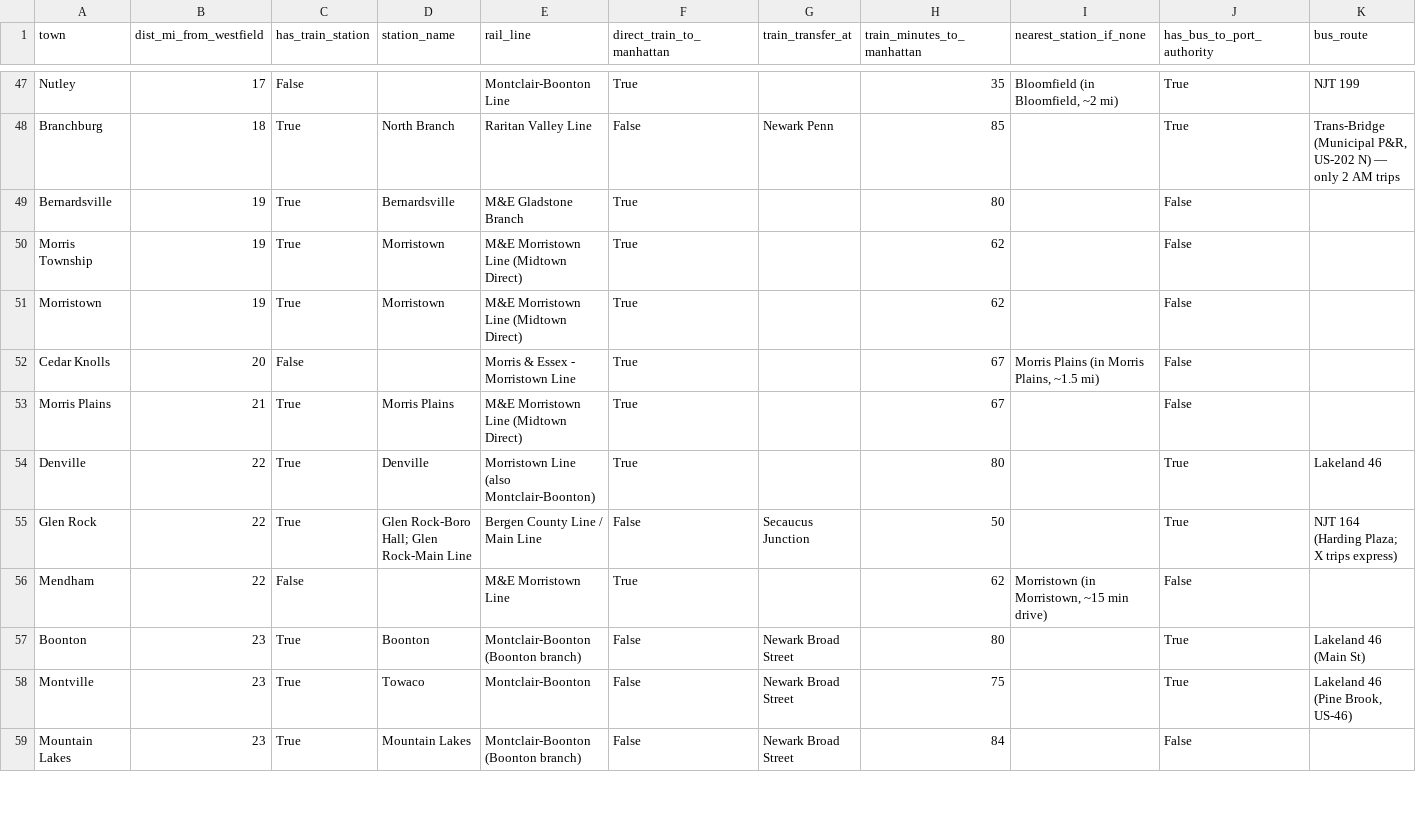
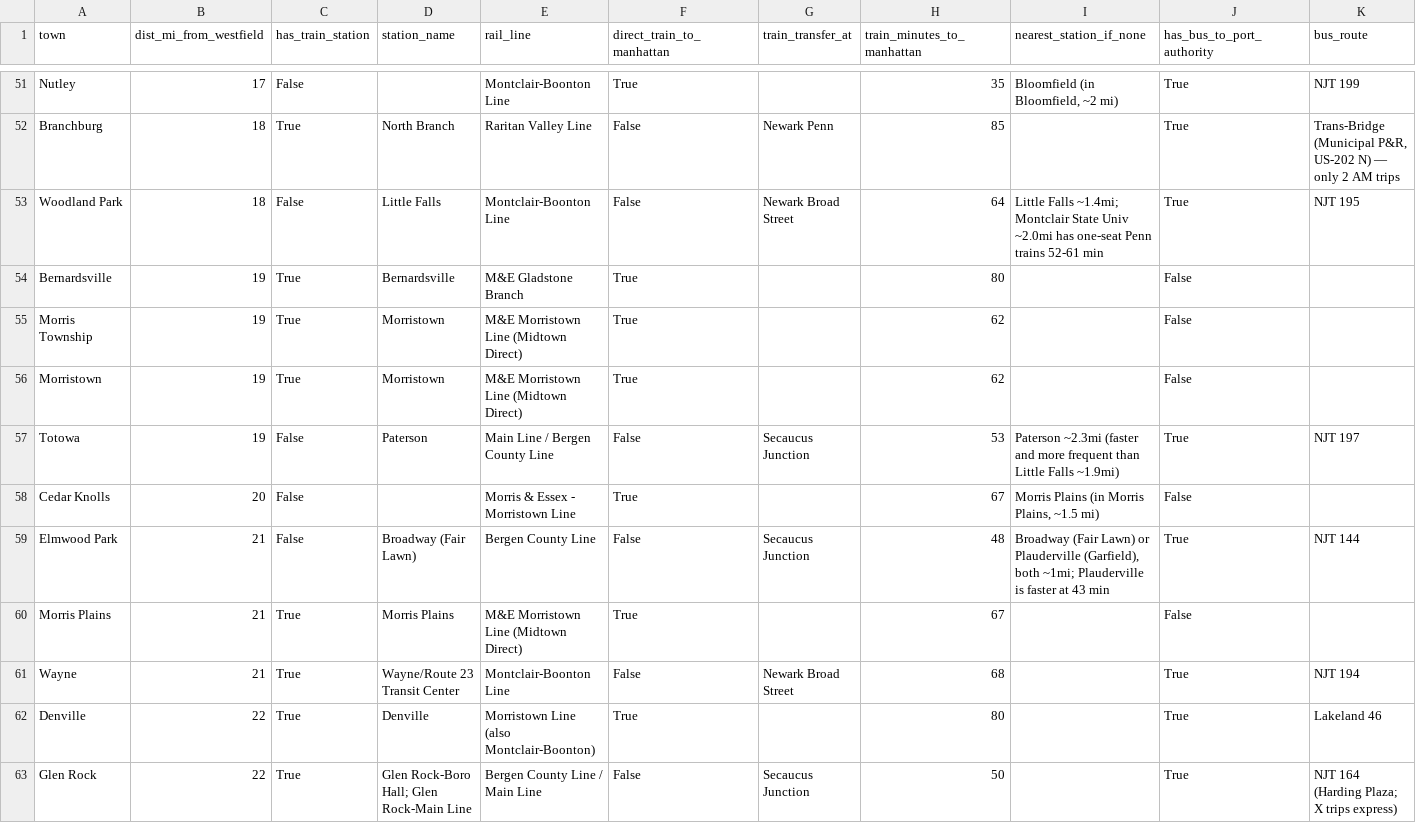
Before and after one commit to ssd42/claude-routines, a CSV file: market-history/share/transit.csv, drawn as a sheet; only a part is shown, gaps mark what is left out; the shorter side is filled out with more unchanged rows; rows hold the shown columns only; the diff covers the shown part only; the diff names each change by its address in the sheet, - before the commit and + after, or states it on an @@ line.

```diff
--- a/market-history/share/transit.csv
+++ b/market-history/share/transit.csv
+row 53: Woodland Park | 18 | False | Little Falls | Montclair-Boonton Line | False | Newark Broad Street | 64 | Little Falls ~1.4mi; Montclair State Univ ~2.0mi has one-seat Penn trains 52-61 min | True | NJT 195
+row 57: Totowa | 19 | False | Paterson | Main Line / Bergen County Line | False | Secaucus Junction | 53 | Paterson ~2.3mi (faster and more frequent than Little Falls ~1.9mi) | True | NJT 197
+row 59: Elmwood Park | 21 | False | Broadway (Fair Lawn) | Bergen County Line | False | Secaucus Junction | 48 | Broadway (Fair Lawn) or Plauderville (Garfield), both ~1mi; Plauderville is faster at 43 min | True | NJT 144
+row 61: Wayne | 21 | True | Wayne/Route 23 Transit Center | Montclair-Boonton Line | False | Newark Broad Street | 68 |  | True | NJT 194
```
Also changed, not shown: 8 added rows elsewhere in this file, market-history/analysis/2026-07-20/by_town_contract_season.csv, market-history/analysis/2026-07-20/by_town_contract_season_recent.csv, 41 other files.
